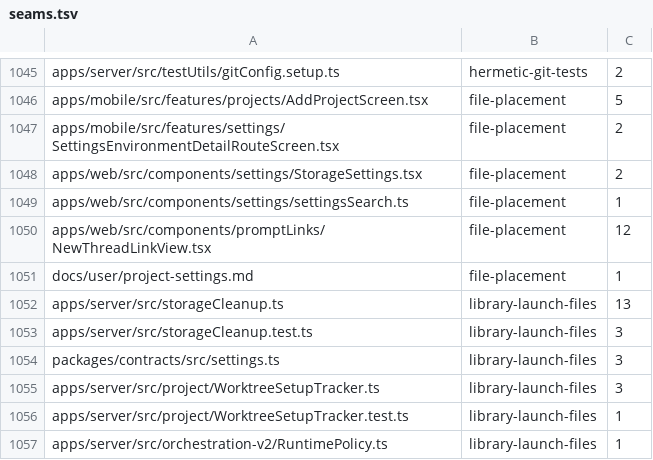
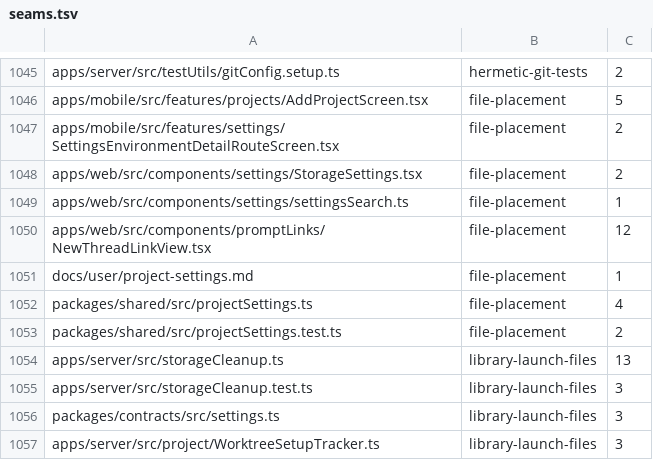
Before and after one commit to kylebegeman/loom, a TSV file: docs/fork/seams.tsv, drawn as a sheet; only a part is shown, gaps mark what is left out; the shorter side is filled out with more unchanged rows.

```diff
--- a/docs/fork/seams.tsv
+++ b/docs/fork/seams.tsv
@@ -1051,2 +1051,4 @@ apps/web/src/components/promptLinks/NewThreadLinkView.tsx	file-placement	12
 docs/user/project-settings.md	file-placement	1
+packages/shared/src/projectSettings.ts	file-placement	4
+packages/shared/src/projectSettings.test.ts	file-placement	2
 apps/server/src/storageCleanup.ts	library-launch-files	13
```
Also changed, not shown: 2 other files.
